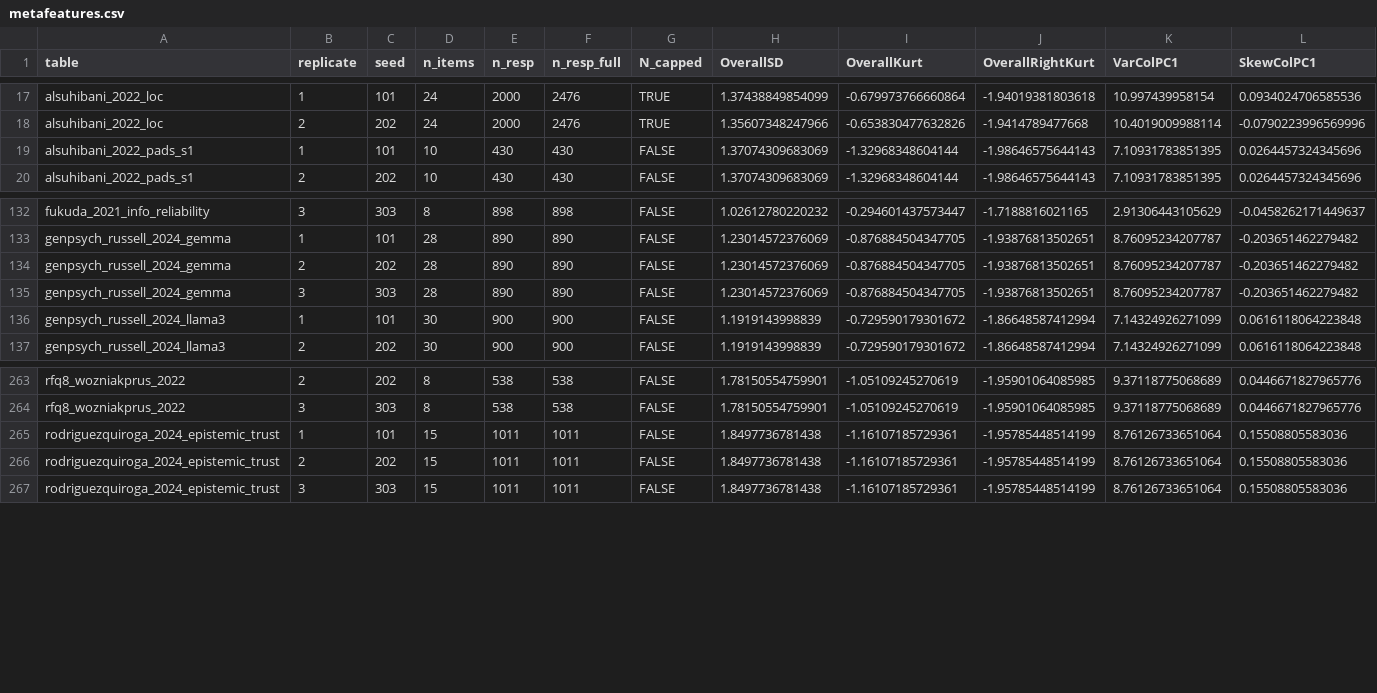
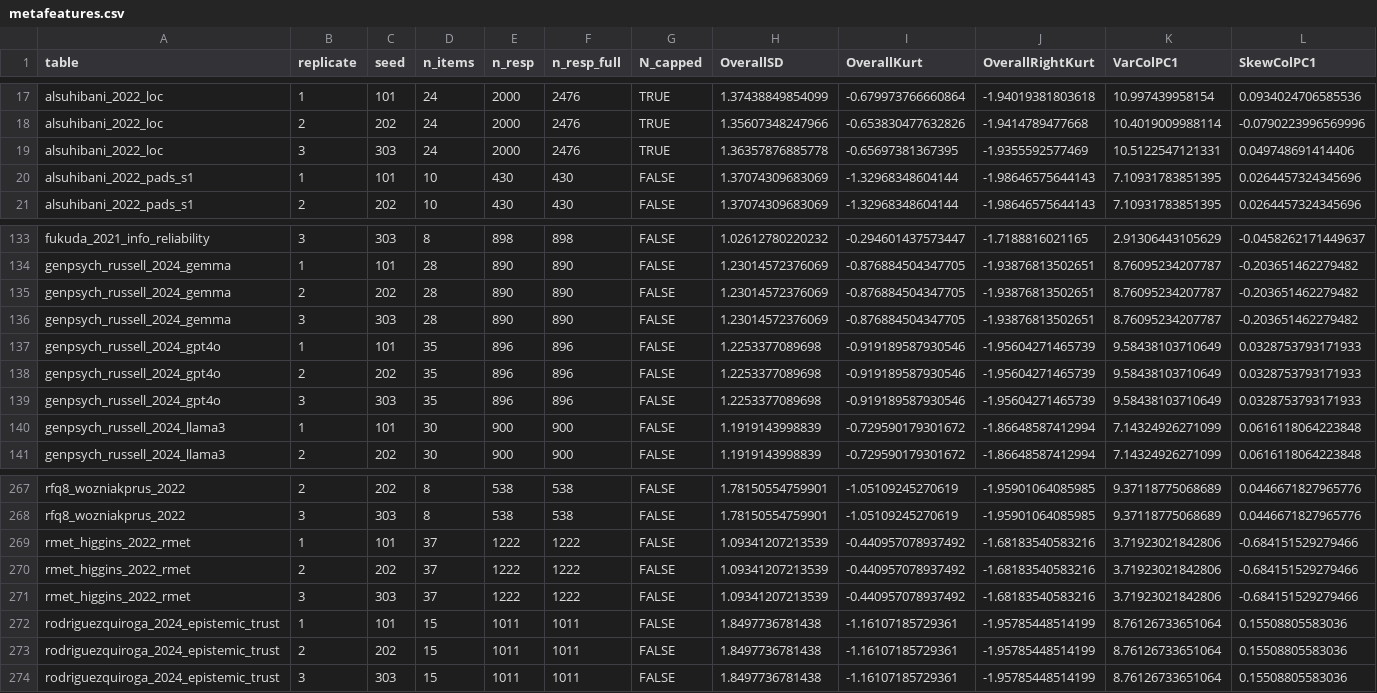
Before and after one commit to datapages/irw, a CSV file: analysis/plenitude_data/metafeatures.csv, drawn as a sheet; only a part is shown, gaps mark what is left out; rows hold the shown columns only; the diff names each change by its address in the sheet, - before the commit and + after, or states it on an @@ line.

```diff
--- a/analysis/plenitude_data/metafeatures.csv
+++ b/analysis/plenitude_data/metafeatures.csv
+row 19: alsuhibani_2022_loc | 3 | 303 | 24 | 2000 | 2476 | TRUE | 1.36357876885778 | -0.65697381367395 | -1.9355592577469 | 10.5122547121331 | 0.049748691414406
+row 137: genpsych_russell_2024_gpt4o | 1 | 101 | 35 | 896 | 896 | FALSE | 1.2253377089698 | -0.919189587930546 | -1.95604271465739 | 9.58438103710649 | 0.0328753793171933
+row 138: genpsych_russell_2024_gpt4o | 2 | 202 | 35 | 896 | 896 | FALSE | 1.2253377089698 | -0.919189587930546 | -1.95604271465739 | 9.58438103710649 | 0.0328753793171933
+row 139: genpsych_russell_2024_gpt4o | 3 | 303 | 35 | 896 | 896 | FALSE | 1.2253377089698 | -0.919189587930546 | -1.95604271465739 | 9.58438103710649 | 0.0328753793171933
+row 269: rmet_higgins_2022_rmet | 1 | 101 | 37 | 1222 | 1222 | FALSE | 1.09341207213539 | -0.440957078937492 | -1.68183540583216 | 3.71923021842806 | -0.684151529279466
+row 270: rmet_higgins_2022_rmet | 2 | 202 | 37 | 1222 | 1222 | FALSE | 1.09341207213539 | -0.440957078937492 | -1.68183540583216 | 3.71923021842806 | -0.684151529279466
+row 271: rmet_higgins_2022_rmet | 3 | 303 | 37 | 1222 | 1222 | FALSE | 1.09341207213539 | -0.440957078937492 | -1.68183540583216 | 3.71923021842806 | -0.684151529279466
```
Also changed, not shown: analysis/plenitude_data/reverse_key.csv, 14 other files.
